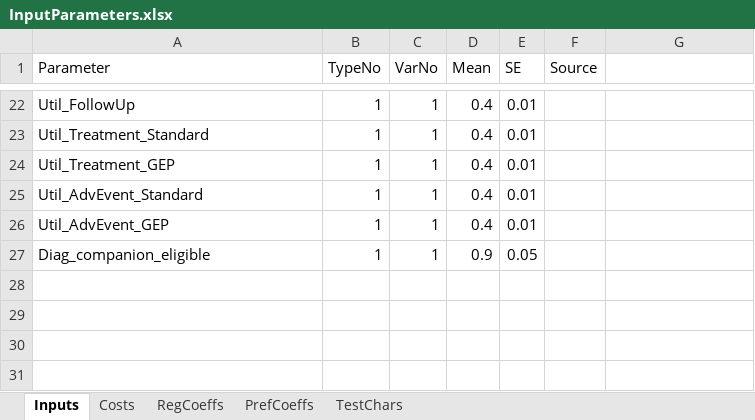
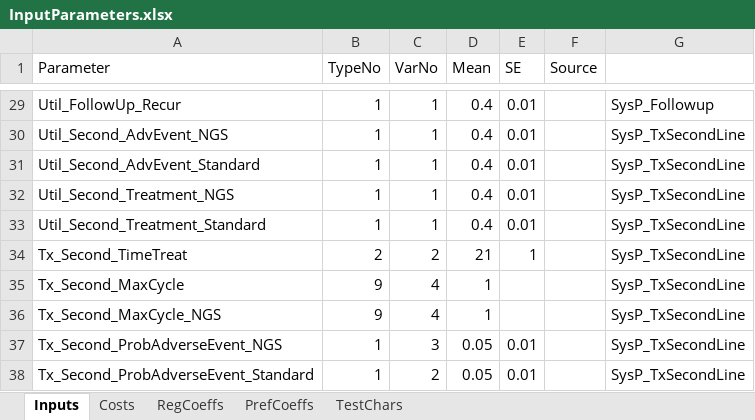
Before and after one commit to HealthyUncertainty/DLBCL_DES_COO, an Excel workbook: InputParameters.xlsx, sheet Inputs, drawn as a sheet; only a part is shown, gaps mark what is left out; values as stored, in another font and other column widths than the file's, no borders; removed rows and columns are numbered as before the commit, all else as after; the diff covers the shown part only; the diff names each change by its address in the sheet, - before the commit and + after, or states it on an @@ line.

```diff
--- a/InputParameters.xlsx (sheet Inputs)
+++ b/InputParameters.xlsx (sheet Inputs)
-A29 (Parameter): Util_FollowUp
+A29 (Parameter): Util_FollowUp_Recur
-G29: (empty)
+G29: SysP_Followup
-A30 (Parameter): Util_Treatment_Standard
+A30 (Parameter): Util_Second_AdvEvent_NGS
-G30:G33: (empty)
+G30:G33: SysP_TxSecondLine
-A31 (Parameter): Util_Treatment_GEP
+A31 (Parameter): Util_Second_AdvEvent_Standard
-A32 (Parameter): Util_AdvEvent_Standard
+A32 (Parameter): Util_Second_Treatment_NGS
-A33 (Parameter): Util_AdvEvent_GEP
+A33 (Parameter): Util_Second_Treatment_Standard
-row 27: Diag_companion_eligible | 1 | 1 | 0.9 | 0.05
+row 34: Tx_Second_TimeTreat | 2 | 2 | 21 | 1 |  | SysP_TxSecondLine
+row 35: Tx_Second_MaxCycle | 9 | 4 | 1 |  |  | SysP_TxSecondLine
+row 36: Tx_Second_MaxCycle_NGS | 9 | 4 | 1 |  |  | SysP_TxSecondLine
+row 37: Tx_Second_ProbAdverseEvent_NGS | 1 | 3 | 0.05 | 0.01 |  | SysP_TxSecondLine
+row 38: Tx_Second_ProbAdverseEvent_Standard | 1 | 2 | 0.05 | 0.01 |  | SysP_TxSecondLine
```
Also changed, not shown: 11 added rows, 4 removed rows, 9 moved rows and 6 edited cells elsewhere in this sheet, 15 other files.
